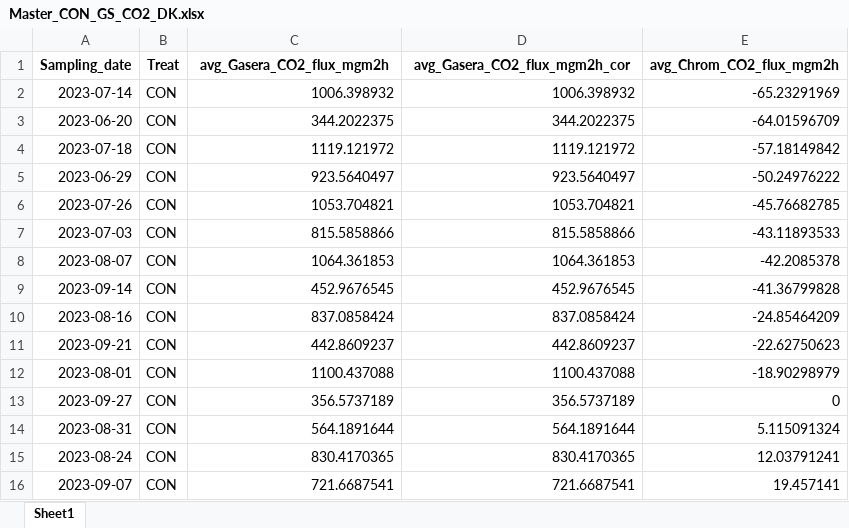
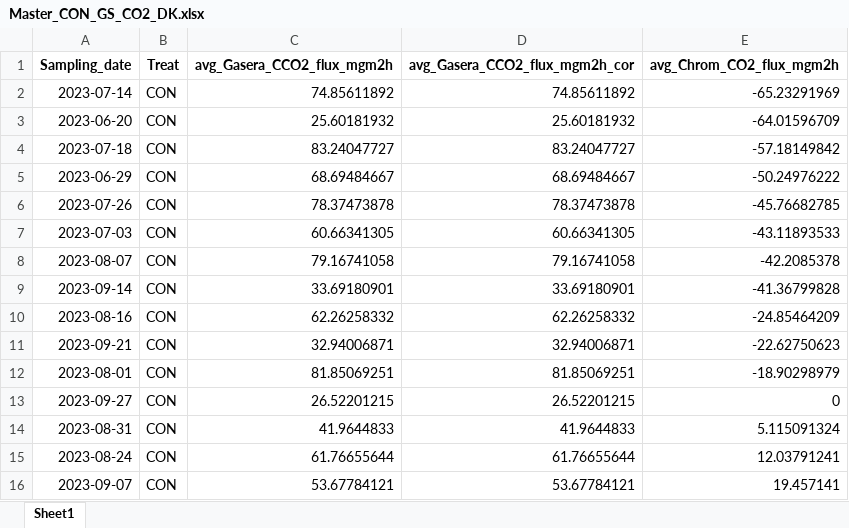
Before and after one commit to echeverriaseba/Thesis_Gasera, an Excel workbook: outputs/CERESTRES_results/Gasera_vs_Chromat/Master_CON_GS_CO2_DK.xlsx, sheet Sheet1, drawn as a sheet; values as stored, in another font and other column widths than the file's, no borders; the diff names each change by its address in the sheet, - before the commit and + after, or states it on an @@ line.

```diff
--- a/outputs/CERESTRES_results/Gasera_vs_Chromat/Master_CON_GS_CO2_DK.xlsx (sheet Sheet1)
+++ b/outputs/CERESTRES_results/Gasera_vs_Chromat/Master_CON_GS_CO2_DK.xlsx (sheet Sheet1)
-C1: avg_Gasera_CO2_flux_mgm2h
+C1: avg_Gasera_CCO2_flux_mgm2h
-D1: avg_Gasera_CO2_flux_mgm2h_cor
+D1: avg_Gasera_CCO2_flux_mgm2h_cor
-C2 (avg_Gasera_CCO2_flux_mgm2h): 1006.398932
+C2 (avg_Gasera_CCO2_flux_mgm2h): 74.85611892
-D2 (avg_Gasera_CCO2_flux_mgm2h_cor): 1006.398932
+D2 (avg_Gasera_CCO2_flux_mgm2h_cor): 74.85611892
-C3 (avg_Gasera_CCO2_flux_mgm2h): 344.2022375
+C3 (avg_Gasera_CCO2_flux_mgm2h): 25.60181932
-D3 (avg_Gasera_CCO2_flux_mgm2h_cor): 344.2022375
+D3 (avg_Gasera_CCO2_flux_mgm2h_cor): 25.60181932
-C4 (avg_Gasera_CCO2_flux_mgm2h): 1119.121972
+C4 (avg_Gasera_CCO2_flux_mgm2h): 83.24047727
-D4 (avg_Gasera_CCO2_flux_mgm2h_cor): 1119.121972
+D4 (avg_Gasera_CCO2_flux_mgm2h_cor): 83.24047727
-C5 (avg_Gasera_CCO2_flux_mgm2h): 923.5640497
+C5 (avg_Gasera_CCO2_flux_mgm2h): 68.69484667
-D5 (avg_Gasera_CCO2_flux_mgm2h_cor): 923.5640497
+D5 (avg_Gasera_CCO2_flux_mgm2h_cor): 68.69484667
-C6 (avg_Gasera_CCO2_flux_mgm2h): 1053.704821
+C6 (avg_Gasera_CCO2_flux_mgm2h): 78.37473878
-D6 (avg_Gasera_CCO2_flux_mgm2h_cor): 1053.704821
+D6 (avg_Gasera_CCO2_flux_mgm2h_cor): 78.37473878
-C7 (avg_Gasera_CCO2_flux_mgm2h): 815.5858866
+C7 (avg_Gasera_CCO2_flux_mgm2h): 60.66341305
-D7 (avg_Gasera_CCO2_flux_mgm2h_cor): 815.5858866
+D7 (avg_Gasera_CCO2_flux_mgm2h_cor): 60.66341305
-C8 (avg_Gasera_CCO2_flux_mgm2h): 1064.361853
+C8 (avg_Gasera_CCO2_flux_mgm2h): 79.16741058
-D8 (avg_Gasera_CCO2_flux_mgm2h_cor): 1064.361853
+D8 (avg_Gasera_CCO2_flux_mgm2h_cor): 79.16741058
-C9 (avg_Gasera_CCO2_flux_mgm2h): 452.9676545
+C9 (avg_Gasera_CCO2_flux_mgm2h): 33.69180901
-D9 (avg_Gasera_CCO2_flux_mgm2h_cor): 452.9676545
+D9 (avg_Gasera_CCO2_flux_mgm2h_cor): 33.69180901
-C10 (avg_Gasera_CCO2_flux_mgm2h): 837.0858424
+C10 (avg_Gasera_CCO2_flux_mgm2h): 62.26258332
-D10 (avg_Gasera_CCO2_flux_mgm2h_cor): 837.0858424
+D10 (avg_Gasera_CCO2_flux_mgm2h_cor): 62.26258332
-C11 (avg_Gasera_CCO2_flux_mgm2h): 442.8609237
+C11 (avg_Gasera_CCO2_flux_mgm2h): 32.94006871
-D11 (avg_Gasera_CCO2_flux_mgm2h_cor): 442.8609237
+D11 (avg_Gasera_CCO2_flux_mgm2h_cor): 32.94006871
-C12 (avg_Gasera_CCO2_flux_mgm2h): 1100.437088
+C12 (avg_Gasera_CCO2_flux_mgm2h): 81.85069251
-D12 (avg_Gasera_CCO2_flux_mgm2h_cor): 1100.437088
+D12 (avg_Gasera_CCO2_flux_mgm2h_cor): 81.85069251
-C13 (avg_Gasera_CCO2_flux_mgm2h): 356.5737189
+C13 (avg_Gasera_CCO2_flux_mgm2h): 26.52201215
-D13 (avg_Gasera_CCO2_flux_mgm2h_cor): 356.5737189
+D13 (avg_Gasera_CCO2_flux_mgm2h_cor): 26.52201215
-C14 (avg_Gasera_CCO2_flux_mgm2h): 564.1891644
+C14 (avg_Gasera_CCO2_flux_mgm2h): 41.9644833
-D14 (avg_Gasera_CCO2_flux_mgm2h_cor): 564.1891644
+D14 (avg_Gasera_CCO2_flux_mgm2h_cor): 41.9644833
-C15 (avg_Gasera_CCO2_flux_mgm2h): 830.4170365
+C15 (avg_Gasera_CCO2_flux_mgm2h): 61.76655644
-D15 (avg_Gasera_CCO2_flux_mgm2h_cor): 830.4170365
+D15 (avg_Gasera_CCO2_flux_mgm2h_cor): 61.76655644
-C16 (avg_Gasera_CCO2_flux_mgm2h): 721.6687541
+C16 (avg_Gasera_CCO2_flux_mgm2h): 53.67784121
-D16 (avg_Gasera_CCO2_flux_mgm2h_cor): 721.6687541
+D16 (avg_Gasera_CCO2_flux_mgm2h_cor): 53.67784121
```
Also changed, not shown: outputs/CERESTRES_results/Gasera_vs_Chromat/Master_CON_GS_CH4.xlsx, outputs/CERESTRES_results/Gasera_vs_Chromat/Master_CON_GS_CO2.xlsx, 22 other files.
